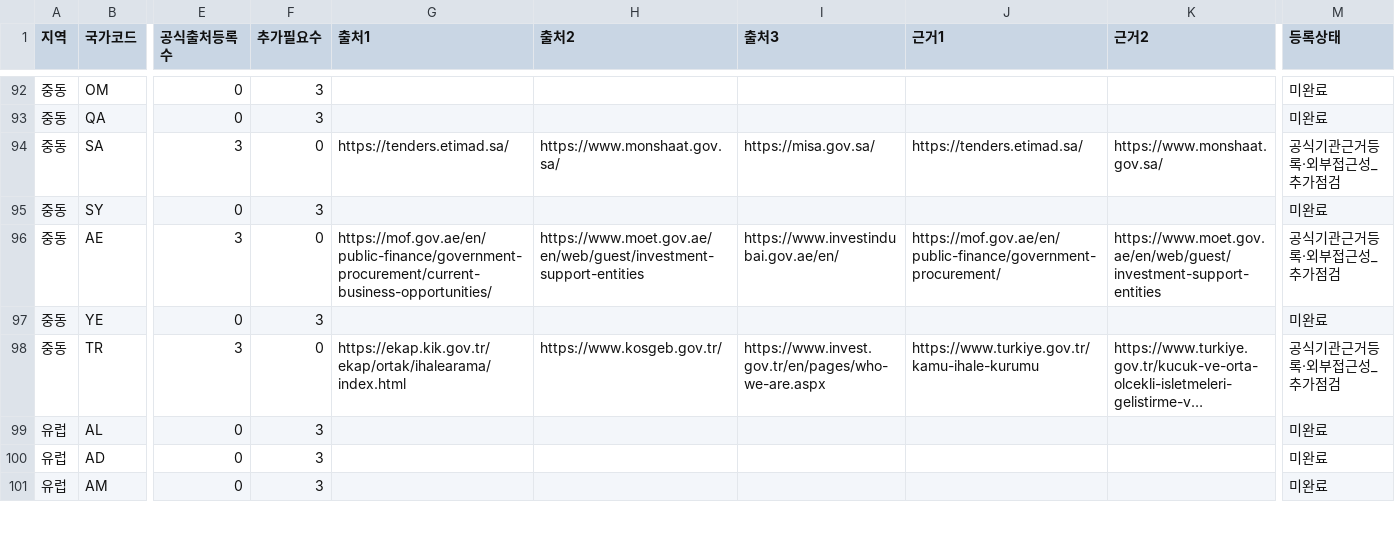
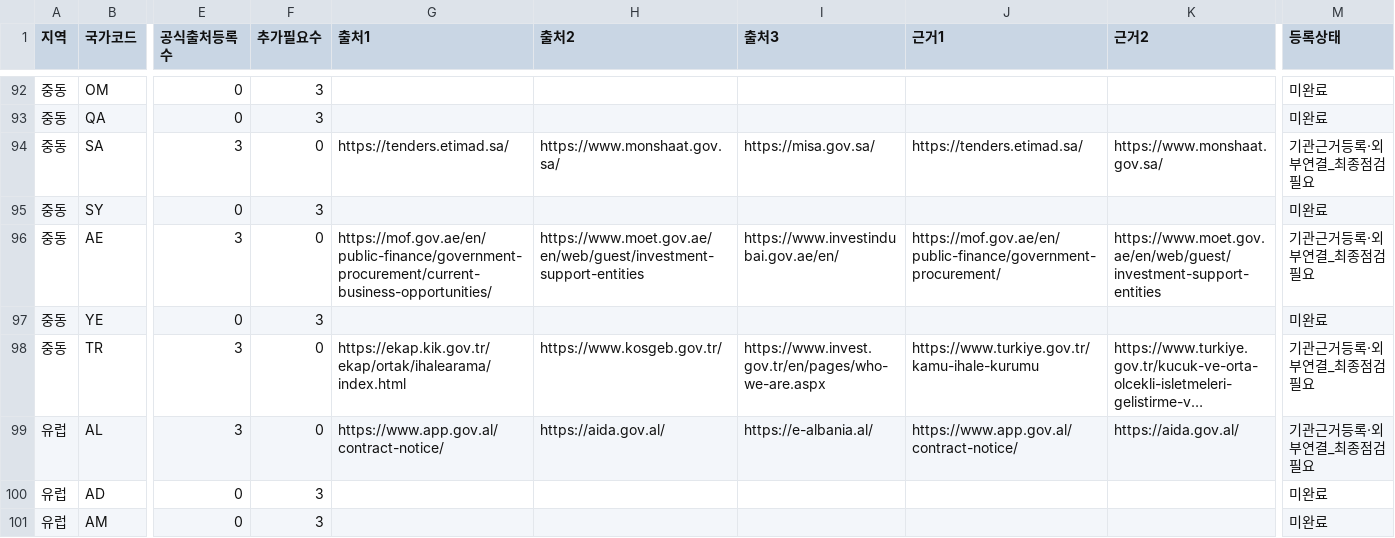
Before and after one commit to leedukyoung74-wq/govradar-site, a CSV file: docs/GOV_RADAR_193_COUNTRY_SITE_COUNTS_20261120.csv, drawn as a sheet; only a part is shown, gaps mark what is left out; long unchanged cells end in …; the diff covers the shown part only; the diff names each change by its address in the sheet, - before the commit and + after, or states it on an @@ line.

Commit message:
docs: synchronize all 193 country CSV counts to 63/189

```diff
--- a/docs/GOV_RADAR_193_COUNTRY_SITE_COUNTS_20261120.csv
+++ b/docs/GOV_RADAR_193_COUNTRY_SITE_COUNTS_20261120.csv
-M94 (등록상태): 공식기관근거등록·외부접근성_추가점검
+M94 (등록상태): 기관근거등록·외부연결_최종점검필요
-M96 (등록상태): 공식기관근거등록·외부접근성_추가점검
+M96 (등록상태): 기관근거등록·외부연결_최종점검필요
-M98 (등록상태): 공식기관근거등록·외부접근성_추가점검
+M98 (등록상태): 기관근거등록·외부연결_최종점검필요
-E99 (공식출처등록수): 0
+E99 (공식출처등록수): 3
-F99 (추가필요수): 3
+F99 (추가필요수): 0
-G99 (출처1): (empty)
+G99 (출처1): https://www.app.gov.al/contract-notice/
-H99 (출처2): (empty)
+H99 (출처2): https://aida.gov.al/
-I99 (출처3): (empty)
+I99 (출처3): https://e-albania.al/
-J99 (근거1): (empty)
+J99 (근거1): https://www.app.gov.al/contract-notice/
-K99 (근거2): (empty)
+K99 (근거2): https://aida.gov.al/
-M99 (등록상태): 미완료
+M99 (등록상태): 기관근거등록·외부연결_최종점검필요
```
Also changed, not shown: 164 edited cells elsewhere in this file.
